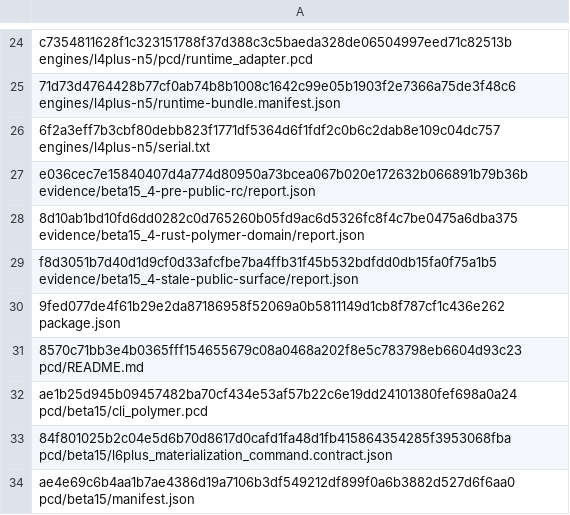
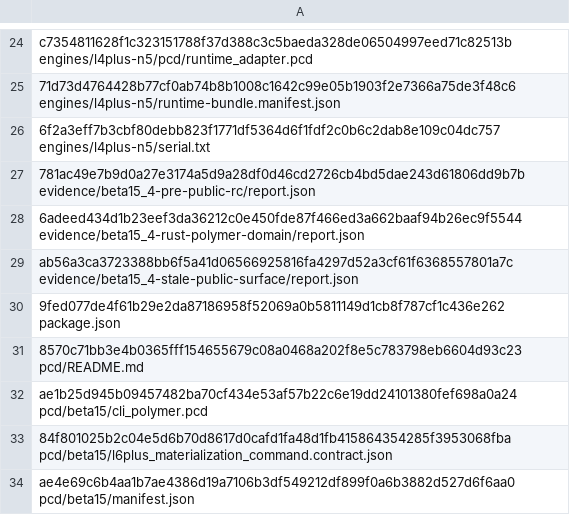
Before and after one commit to brik64/brik64-cli, a TSV file: evidence/beta15_4-package/stage-checksums.tsv, drawn as a sheet; only a part is shown, gaps mark what is left out.

Commit message:
Record beta15.4 release dry-run pass

```diff
--- a/evidence/beta15_4-package/stage-checksums.tsv
+++ b/evidence/beta15_4-package/stage-checksums.tsv
@@ -26,5 +26,5 @@ c7354811628f1c323151788f37d388c3c5baeda328de06504997eed71c82513b  engines/l4plus
 6f2a3eff7b3cbf80debb823f1771df5364d6f1fdf2c0b6c2dab8e109c04dc757  engines/l4plus-n5/serial.txt
-e036cec7e15840407d4a774d80950a73bcea067b020e172632b066891b79b36b  evidence/beta15_4-pre-public-rc/report.json
-8d10ab1bd10fd6dd0282c0d765260b05fd9ac6d5326fc8f4c7be0475a6dba375  evidence/beta15_4-rust-polymer-domain/report.json
-f8d3051b7d40d1d9cf0d33afcfbe7ba4ffb31f45b532bdfdd0db15fa0f75a1b5  evidence/beta15_4-stale-public-surface/report.json
+781ac49e7b9d0a27e3174a5d9a28df0d46cd2726cb4bd5dae243d61806dd9b7b  evidence/beta15_4-pre-public-rc/report.json
+6adeed434d1b23eef3da36212c0e450fde87f466ed3a662baaf94b26ec9f5544  evidence/beta15_4-rust-polymer-domain/report.json
+ab56a3ca3723388bb6f5a41d06566925816fa4297d52a3cf61f6368557801a7c  evidence/beta15_4-stale-public-surface/report.json
 9fed077de4f61b29e2da87186958f52069a0b5811149d1cb8f787cf1c436e262  package.json
```
Also changed, not shown: 9 other files.
